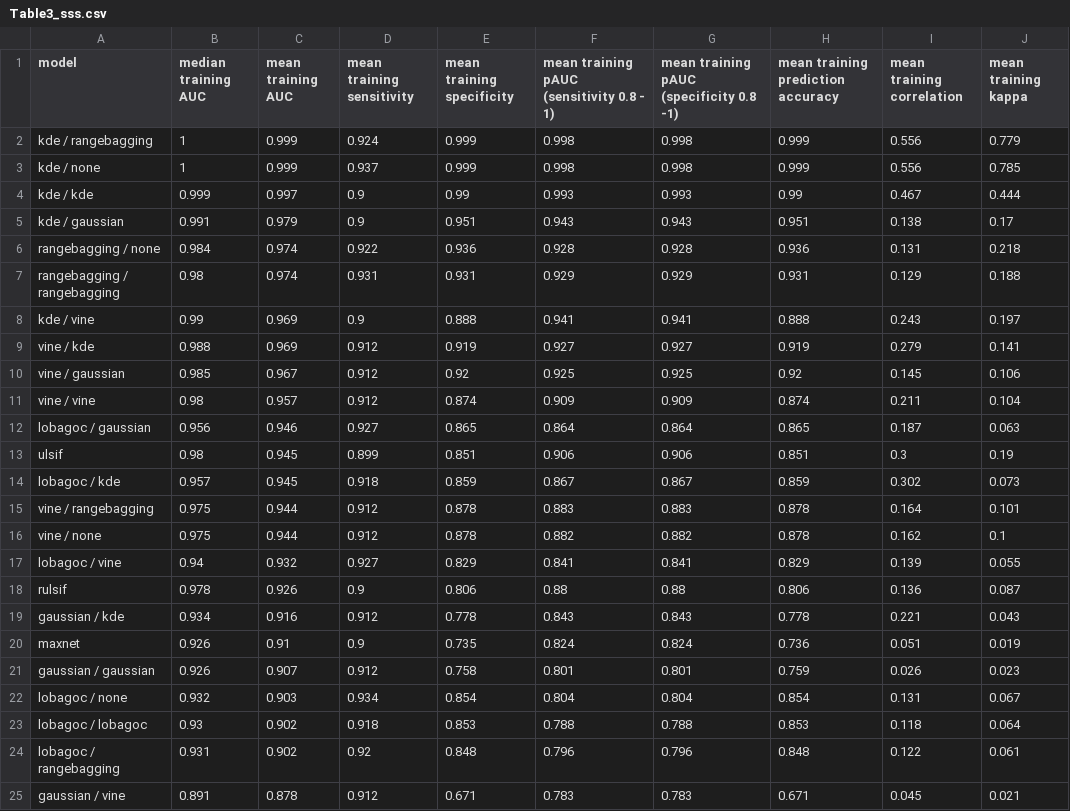
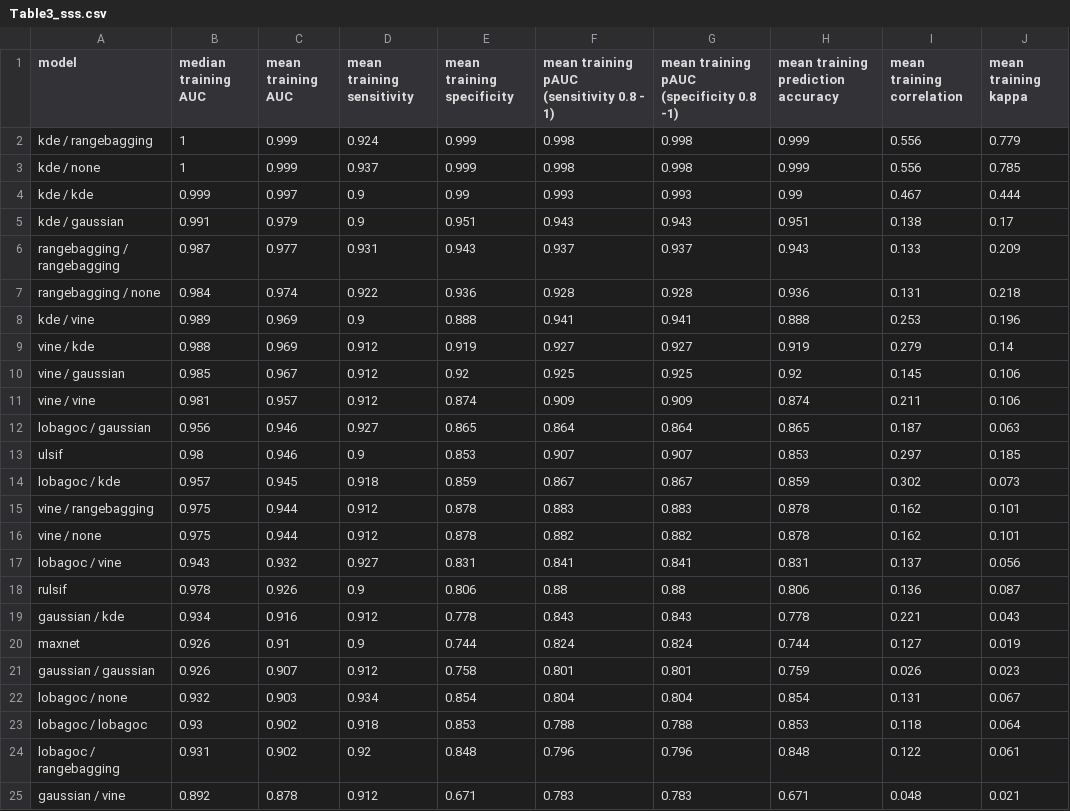
Before and after one commit to bmaitner/small_sample_size_sdms, a CSV file: tables/Table3_sss.csv, drawn as a sheet; only a part is shown; the diff covers the shown part only.

Commit message:
tables

```diff
--- a/tables/Table3_sss.csv
+++ b/tables/Table3_sss.csv
@@ -5,17 +5,17 @@
 "kde / gaussian",0.991,0.979,0.9,0.951,0.943,0.943,0.951,0.138,0.17
+"rangebagging / rangebagging",0.987,0.977,0.931,0.943,0.937,0.937,0.943,0.133,0.209
 "rangebagging / none",0.984,0.974,0.922,0.936,0.928,0.928,0.936,0.131,0.218
-"rangebagging / rangebagging",0.98,0.974,0.931,0.931,0.929,0.929,0.931,0.129,0.188
-"kde / vine",0.99,0.969,0.9,0.888,0.941,0.941,0.888,0.243,0.197
-"vine / kde",0.988,0.969,0.912,0.919,0.927,0.927,0.919,0.279,0.141
+"kde / vine",0.989,0.969,0.9,0.888,0.941,0.941,0.888,0.253,0.196
+"vine / kde",0.988,0.969,0.912,0.919,0.927,0.927,0.919,0.279,0.14
 "vine / gaussian",0.985,0.967,0.912,0.92,0.925,0.925,0.92,0.145,0.106
-"vine / vine",0.98,0.957,0.912,0.874,0.909,0.909,0.874,0.211,0.104
+"vine / vine",0.981,0.957,0.912,0.874,0.909,0.909,0.874,0.211,0.106
 "lobagoc / gaussian",0.956,0.946,0.927,0.865,0.864,0.864,0.865,0.187,0.063
-"ulsif",0.98,0.945,0.899,0.851,0.906,0.906,0.851,0.3,0.19
+"ulsif",0.98,0.946,0.9,0.853,0.907,0.907,0.853,0.297,0.185
 "lobagoc / kde",0.957,0.945,0.918,0.859,0.867,0.867,0.859,0.302,0.073
-"vine / rangebagging",0.975,0.944,0.912,0.878,0.883,0.883,0.878,0.164,0.101
-"vine / none",0.975,0.944,0.912,0.878,0.882,0.882,0.878,0.162,0.1
-"lobagoc / vine",0.94,0.932,0.927,0.829,0.841,0.841,0.829,0.139,0.055
+"vine / rangebagging",0.975,0.944,0.912,0.878,0.883,0.883,0.878,0.162,0.101
+"vine / none",0.975,0.944,0.912,0.878,0.882,0.882,0.878,0.162,0.101
+"lobagoc / vine",0.943,0.932,0.927,0.831,0.841,0.841,0.831,0.137,0.056
 "rulsif",0.978,0.926,0.9,0.806,0.88,0.88,0.806,0.136,0.087
 "gaussian / kde",0.934,0.916,0.912,0.778,0.843,0.843,0.778,0.221,0.043
-"maxnet",0.926,0.91,0.9,0.735,0.824,0.824,0.736,0.051,0.019
+"maxnet",0.926,0.91,0.9,0.744,0.824,0.824,0.744,0.127,0.019
 "gaussian / gaussian",0.926,0.907,0.912,0.758,0.801,0.801,0.759,0.026,0.023
@@ -24,2 +24,2 @@
 "lobagoc / rangebagging",0.931,0.902,0.92,0.848,0.796,0.796,0.848,0.122,0.061
-"gaussian / vine",0.891,0.878,0.912,0.671,0.783,0.783,0.671,0.045,0.021
+"gaussian / vine",0.892,0.878,0.912,0.671,0.783,0.783,0.671,0.048,0.021
```
Also changed, not shown: 18 edited cells elsewhere in this file, tables/Table1.csv, tables/Table1_sss.csv, 3 other files.
